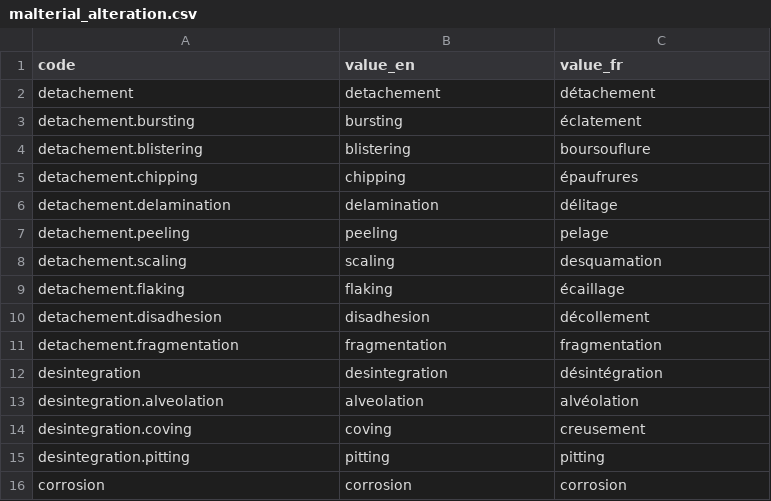
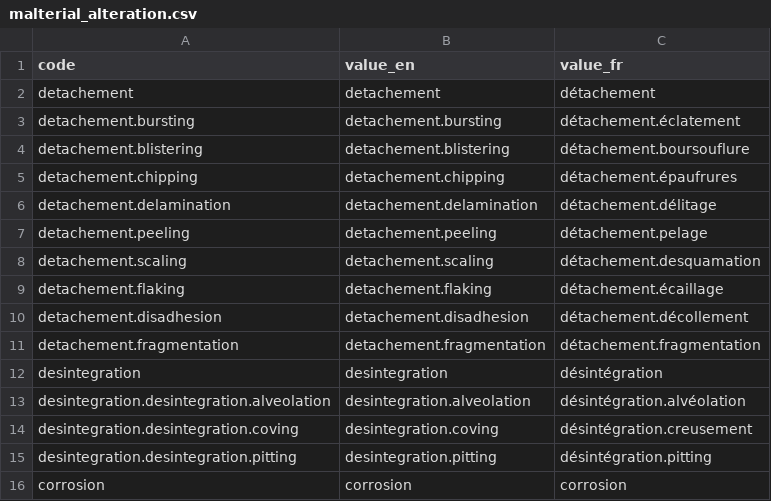
Before and after one commit to anjoweichbrodt/avenches, a CSV file: lists/malterial_alteration.csv, drawn as a sheet.

```diff
--- a/lists/malterial_alteration.csv
+++ b/lists/malterial_alteration.csv
@@ -2,15 +2,15 @@ code	value_en	value_fr
 detachement	detachement	détachement
-detachement.bursting	bursting	éclatement
-detachement.blistering	blistering	boursouflure
-detachement.chipping	chipping	épaufrures
-detachement.delamination	delamination	délitage
-detachement.peeling	peeling	pelage
-detachement.scaling	scaling	desquamation
-detachement.flaking	flaking	écaillage
-detachement.disadhesion	disadhesion	décollement
-detachement.fragmentation	fragmentation	fragmentation
+detachement.bursting	detachement.bursting	détachement.éclatement
+detachement.blistering	detachement.blistering	détachement.boursouflure
+detachement.chipping	detachement.chipping	détachement.épaufrures
+detachement.delamination	detachement.delamination	détachement.délitage
+detachement.peeling	detachement.peeling	détachement.pelage
+detachement.scaling	detachement.scaling	détachement.desquamation
+detachement.flaking	detachement.flaking	détachement.écaillage
+detachement.disadhesion	detachement.disadhesion	détachement.décollement
+detachement.fragmentation	detachement.fragmentation	détachement.fragmentation
 desintegration	desintegration	désintégration
-desintegration.alveolation	alveolation	alvéolation
-desintegration.coving	coving	creusement
-desintegration.pitting	pitting	pitting
+desintegration.desintegration.alveolation	desintegration.alveolation	désintégration.alvéolation
+desintegration.desintegration.coving	desintegration.coving	désintégration.creusement
+desintegration.desintegration.pitting	desintegration.pitting	désintégration.pitting
 corrosion	corrosion	corrosion
```
Also changed, not shown: lists/material.csv, lists/restorative_intervention.csv, 3 other files.
